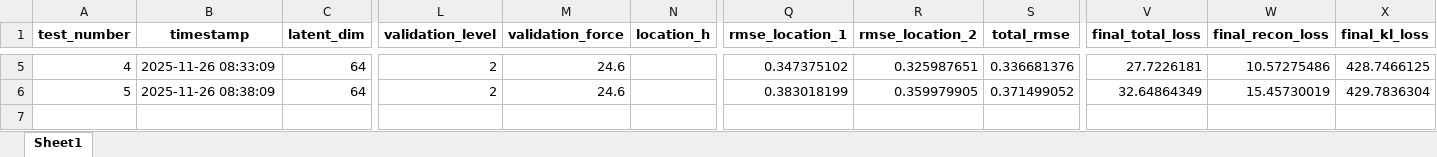
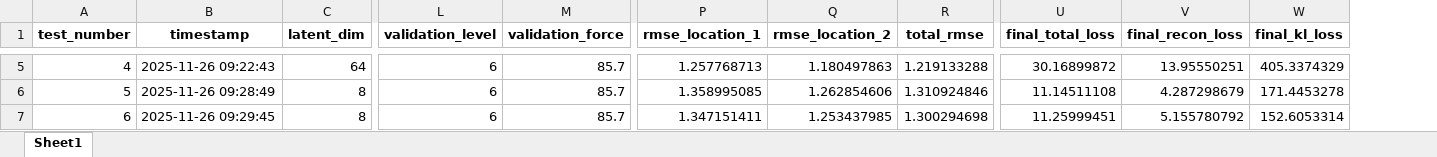
Before and after one commit to emckenzie11/F16_Benchmark, an Excel workbook: cVAE/results.xlsx, sheet Sheet1, drawn as a sheet; only a part is shown, gaps mark what is left out; values as stored, in another font and other column widths than the file's, no borders; removed rows and columns are numbered as before the commit, all else as after; rows hold the shown columns only; the diff covers the shown part only; the diff names each change by its address in the sheet, - before the commit and + after, or states it on an @@ line.

```diff
--- a/cVAE/results.xlsx (sheet Sheet1)
+++ b/cVAE/results.xlsx (sheet Sheet1)
-column N (location_h), empty
-B5 (timestamp): 2025-11-26 08:33:09
+B5 (timestamp): 2025-11-26 09:22:43
-L5:L6 (validation_level): 2
+L5:L6 (validation_level): 6
-M5:M6 (validation_force): 24.6
+M5:M6 (validation_force): 85.7
-P5 (rmse_location_1): 0.347375102
+P5 (rmse_location_1): 1.257768713
-Q5 (rmse_location_2): 0.325987651
+Q5 (rmse_location_2): 1.180497863
-R5 (total_rmse): 0.336681376
+R5 (total_rmse): 1.219133288
-U5 (final_total_loss): 27.7226181
+U5 (final_total_loss): 30.16899872
-V5 (final_recon_loss): 10.57275486
+V5 (final_recon_loss): 13.95550251
-W5 (final_kl_loss): 428.7466125
+W5 (final_kl_loss): 405.3374329
-B6 (timestamp): 2025-11-26 08:38:09
+B6 (timestamp): 2025-11-26 09:28:49
-C6 (latent_dim): 64
+C6 (latent_dim): 8
-P6 (rmse_location_1): 0.383018199
+P6 (rmse_location_1): 1.358995085
-Q6 (rmse_location_2): 0.359979905
+Q6 (rmse_location_2): 1.262854606
-R6 (total_rmse): 0.371499052
+R6 (total_rmse): 1.310924846
-U6 (final_total_loss): 32.64864349
+U6 (final_total_loss): 11.14511108
-V6 (final_recon_loss): 15.45730019
+V6 (final_recon_loss): 4.287298679
-W6 (final_kl_loss): 429.7836304
+W6 (final_kl_loss): 171.4453278
+row 7: 6 | 2025-11-26 09:29:45 | 8 | 6 | 85.7 | 1.347151411 | 1.253437985 | 1.300294698 | 11.25999451 | 5.155780792 | 152.6053314
```
Also changed, not shown: 26 edited cells elsewhere in this sheet, 3 other files.
